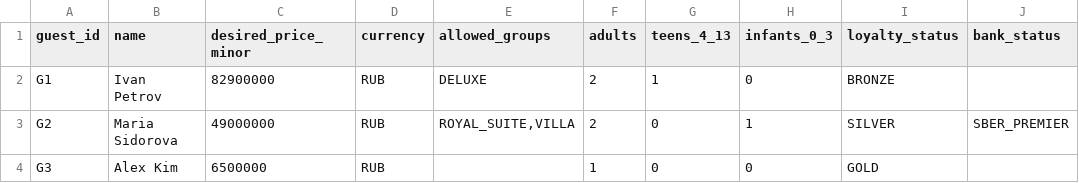
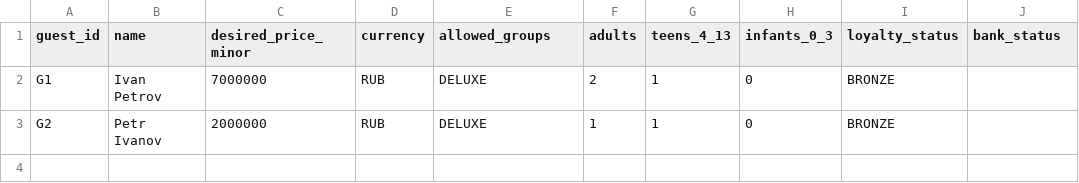
Before and after one commit to Abdyush/Guest_Conditions_Bot, a CSV file: data/guest_details.csv, drawn as a sheet.

```diff
--- a/data/guest_details.csv
+++ b/data/guest_details.csv
@@ -1,4 +1,3 @@
 guest_id;name;desired_price_minor;currency;allowed_groups;adults;teens_4_13;infants_0_3;loyalty_status;bank_status
-G1;Ivan Petrov;82900000;RUB;DELUXE;2;1;0;BRONZE;
-G2;Maria Sidorova;49000000;RUB;ROYAL_SUITE,VILLA;2;0;1;SILVER;SBER_PREMIER
-G3;Alex Kim;6500000;RUB;;1;0;0;GOLD;
+G1;Ivan Petrov;7000000;RUB;DELUXE;2;1;0;BRONZE;
+G2;Petr Ivanov;2000000;RUB;DELUXE;1;1;0;BRONZE;
```
Also changed, not shown: data/special_offers.csv, 49 other files.
